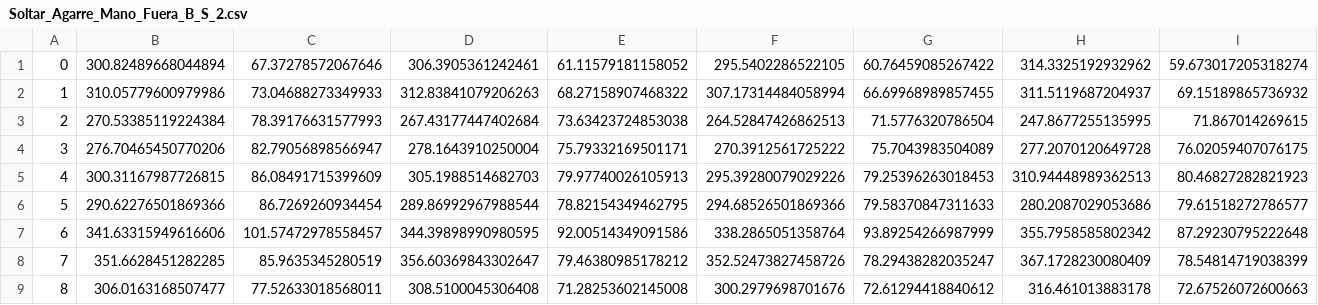
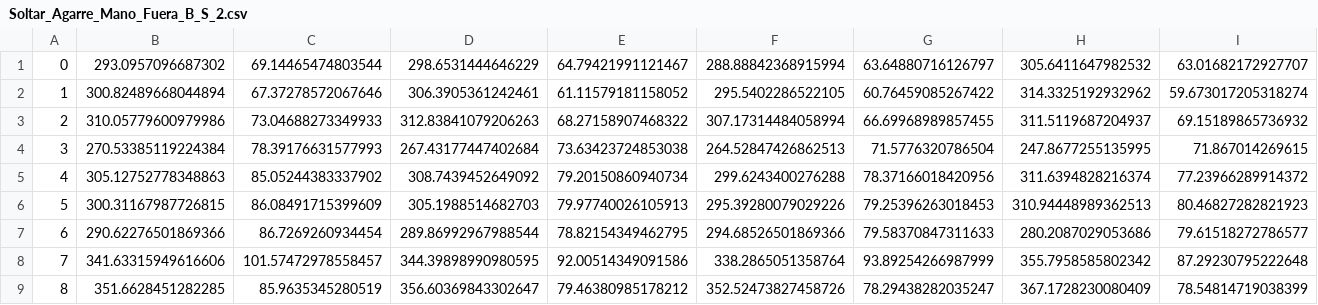
Before and after one commit to BSolarV/dojocam, a CSV file: ExtractingData/models-data/Soltar_Agarre_Mano_Fuera_B_S_2.csv, drawn as a sheet; only a part is shown; removed rows and columns are numbered as before the commit, all else as after; rows hold the shown columns only; the diff names each change by its address in the sheet, - before the commit and + after, or states it on an @@ line.

```diff
--- a/ExtractingData/models-data/Soltar_Agarre_Mano_Fuera_B_S_2.csv
+++ b/ExtractingData/models-data/Soltar_Agarre_Mano_Fuera_B_S_2.csv
+row 1: 0 | 293.0957096687302 | 69.14465474803544 | 298.6531444646229 | 64.79421991121467 | 288.88842368915994 | 63.64880716126797 | 305.6411647982532 | 63.01682172927707
@@ column A renumbered between rows 2 and 9 @@
-row 4: 3 | 276.70465450770206 | 82.79056898566947 | 278.1643910250004 | 75.79332169501171 | 270.3912561725222 | 75.7043983504089 | 277.2070120649728 | 76.02059407076175
+row 5: 4 | 305.12752778348863 | 85.05244383337902 | 308.7439452649092 | 79.20150860940734 | 299.6243400276288 | 78.37166018420956 | 311.6394828216374 | 77.23966289914372
-row 9: 8 | 306.0163168507477 | 77.52633018568011 | 308.5100045306408 | 71.28253602145008 | 300.2979698701676 | 72.61294418840612 | 316.461013883178 | 72.67526072600663
```
Also changed, not shown: ExtractingData/models-data/Caida_Atras_B.csv, ExtractingData/models-data/Caida_Delante_b.csv, 12 other files.
